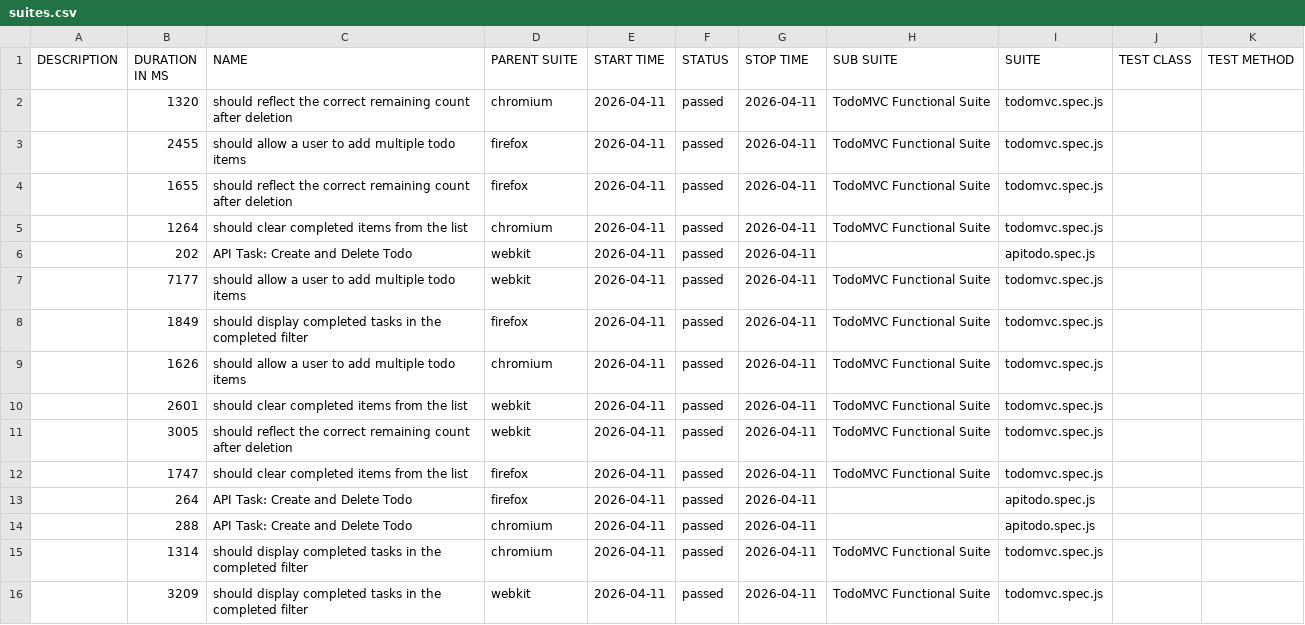
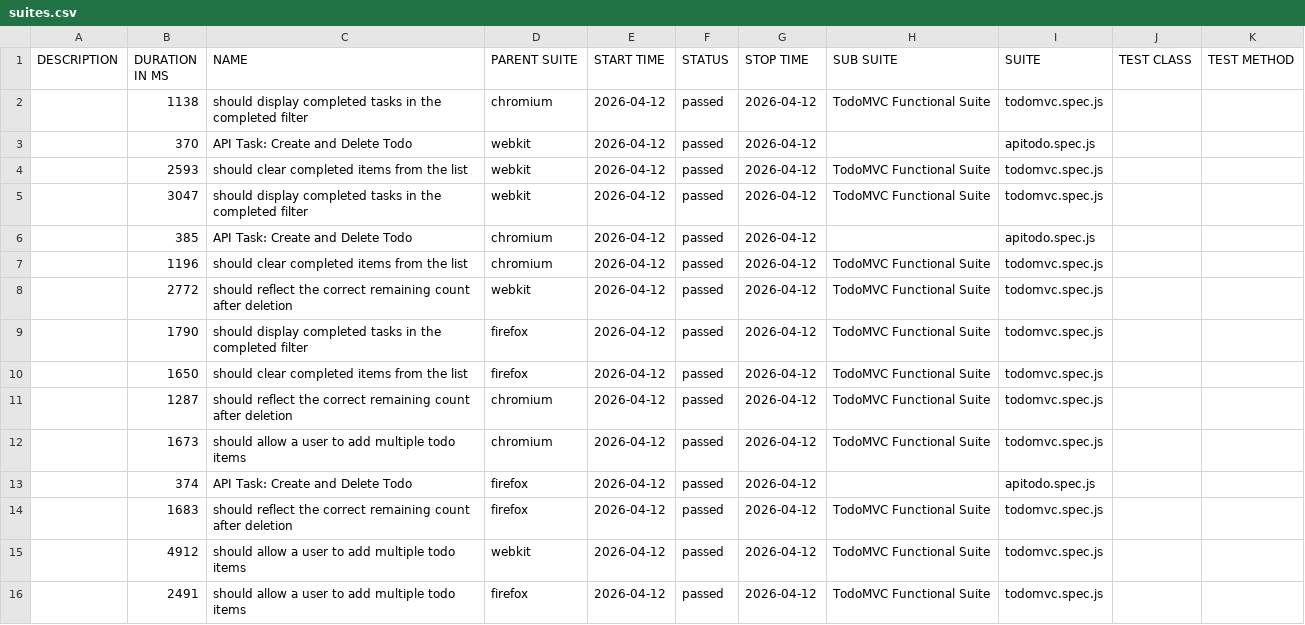
Before and after one commit to blessybabu-qa/TodoMVC_Playwright, a CSV file: data/suites.csv, drawn as a sheet.

```diff
--- a/data/suites.csv
+++ b/data/suites.csv
@@ -1,16 +1,16 @@
 "DESCRIPTION","DURATION IN MS","NAME","PARENT SUITE","START TIME","STATUS","STOP TIME","SUB SUITE","SUITE","TEST CLASS","TEST METHOD"
-"","1320","should reflect the correct remaining count after deletion","chromium","2026-04-11","passed","2026-04-11","TodoMVC Functional Suite","todomvc.spec.js","",""
-"","2455","should allow a user to add multiple todo items","firefox","2026-04-11","passed","2026-04-11","TodoMVC Functional Suite","todomvc.spec.js","",""
-"","1655","should reflect the correct remaining count after deletion","firefox","2026-04-11","passed","2026-04-11","TodoMVC Functional Suite","todomvc.spec.js","",""
-"","1264","should clear completed items from the list","chromium","2026-04-11","passed","2026-04-11","TodoMVC Functional Suite","todomvc.spec.js","",""
-"","202","API Task: Create and Delete Todo","webkit","2026-04-11","passed","2026-04-11","","apitodo.spec.js","",""
-"","7177","should allow a user to add multiple todo items","webkit","2026-04-11","passed","2026-04-11","TodoMVC Functional Suite","todomvc.spec.js","",""
-"","1849","should display completed tasks in the completed filter","firefox","2026-04-11","passed","2026-04-11","TodoMVC Functional Suite","todomvc.spec.js","",""
-"","1626","should allow a user to add multiple todo items","chromium","2026-04-11","passed","2026-04-11","TodoMVC Functional Suite","todomvc.spec.js","",""
-"","2601","should clear completed items from the list","webkit","2026-04-11","passed","2026-04-11","TodoMVC Functional Suite","todomvc.spec.js","",""
-"","3005","should reflect the correct remaining count after deletion","webkit","2026-04-11","passed","2026-04-11","TodoMVC Functional Suite","todomvc.spec.js","",""
-"","1747","should clear completed items from the list","firefox","2026-04-11","passed","2026-04-11","TodoMVC Functional Suite","todomvc.spec.js","",""
-"","264","API Task: Create and Delete Todo","firefox","2026-04-11","passed","2026-04-11","","apitodo.spec.js","",""
-"","288","API Task: Create and Delete Todo","chromium","2026-04-11","passed","2026-04-11","","apitodo.spec.js","",""
-"","1314","should display completed tasks in the completed filter","chromium","2026-04-11","passed","2026-04-11","TodoMVC Functional Suite","todomvc.spec.js","",""
-"","3209","should display completed tasks in the completed filter","webkit","2026-04-11","passed","2026-04-11","TodoMVC Functional Suite","todomvc.spec.js","",""
+"","1138","should display completed tasks in the completed filter","chromium","2026-04-12","passed","2026-04-12","TodoMVC Functional Suite","todomvc.spec.js","",""
+"","370","API Task: Create and Delete Todo","webkit","2026-04-12","passed","2026-04-12","","apitodo.spec.js","",""
+"","2593","should clear completed items from the list","webkit","2026-04-12","passed","2026-04-12","TodoMVC Functional Suite","todomvc.spec.js","",""
+"","3047","should display completed tasks in the completed filter","webkit","2026-04-12","passed","2026-04-12","TodoMVC Functional Suite","todomvc.spec.js","",""
+"","385","API Task: Create and Delete Todo","chromium","2026-04-12","passed","2026-04-12","","apitodo.spec.js","",""
+"","1196","should clear completed items from the list","chromium","2026-04-12","passed","2026-04-12","TodoMVC Functional Suite","todomvc.spec.js","",""
+"","2772","should reflect the correct remaining count after deletion","webkit","2026-04-12","passed","2026-04-12","TodoMVC Functional Suite","todomvc.spec.js","",""
+"","1790","should display completed tasks in the completed filter","firefox","2026-04-12","passed","2026-04-12","TodoMVC Functional Suite","todomvc.spec.js","",""
+"","1650","should clear completed items from the list","firefox","2026-04-12","passed","2026-04-12","TodoMVC Functional Suite","todomvc.spec.js","",""
+"","1287","should reflect the correct remaining count after deletion","chromium","2026-04-12","passed","2026-04-12","TodoMVC Functional Suite","todomvc.spec.js","",""
+"","1673","should allow a user to add multiple todo items","chromium","2026-04-12","passed","2026-04-12","TodoMVC Functional Suite","todomvc.spec.js","",""
+"","374","API Task: Create and Delete Todo","firefox","2026-04-12","passed","2026-04-12","","apitodo.spec.js","",""
+"","1683","should reflect the correct remaining count after deletion","firefox","2026-04-12","passed","2026-04-12","TodoMVC Functional Suite","todomvc.spec.js","",""
+"","4912","should allow a user to add multiple todo items","webkit","2026-04-12","passed","2026-04-12","TodoMVC Functional Suite","todomvc.spec.js","",""
+"","2491","should allow a user to add multiple todo items","firefox","2026-04-12","passed","2026-04-12","TodoMVC Functional Suite","todomvc.spec.js","",""
```
Also changed, not shown: 47 other files.
